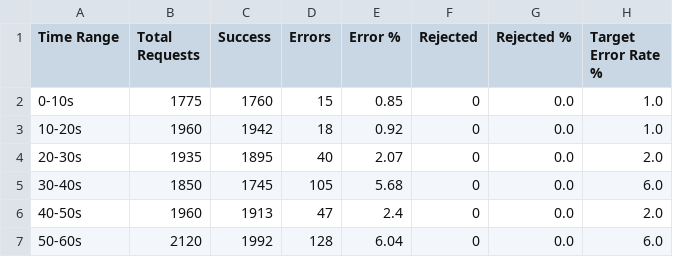
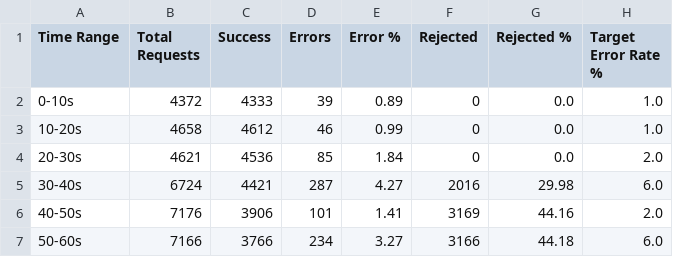
Before and after one commit to Shopify/semian, a CSV file: experiments/results/csv/oscillating_errors_time_analysis.csv, drawn as a sheet; only a part is shown; the diff covers the shown part only.

```diff
--- a/experiments/results/csv/oscillating_errors_time_analysis.csv
+++ b/experiments/results/csv/oscillating_errors_time_analysis.csv
@@ -1,7 +1,7 @@
 Time Range,Total Requests,Success,Errors,Error %,Rejected,Rejected %,Target Error Rate %
-0-10s,1775,1760,15,0.85,0,0.0,1.0
-10-20s,1960,1942,18,0.92,0,0.0,1.0
-20-30s,1935,1895,40,2.07,0,0.0,2.0
-30-40s,1850,1745,105,5.68,0,0.0,6.0
-40-50s,1960,1913,47,2.4,0,0.0,2.0
-50-60s,2120,1992,128,6.04,0,0.0,6.0
+0-10s,4372,4333,39,0.89,0,0.0,1.0
+10-20s,4658,4612,46,0.99,0,0.0,1.0
+20-30s,4621,4536,85,1.84,0,0.0,2.0
+30-40s,6724,4421,287,4.27,2016,29.98,6.0
+40-50s,7176,3906,101,1.41,3169,44.16,2.0
+50-60s,7166,3766,234,3.27,3166,44.18,6.0
```
Also changed, not shown: 96 edited cells elsewhere in this file, experiments/results/csv/gradual_increase_adaptive_pid_controller.csv, experiments/results/csv/oscillating_errors_adaptive_pid_controller.csv, 42 other files.
